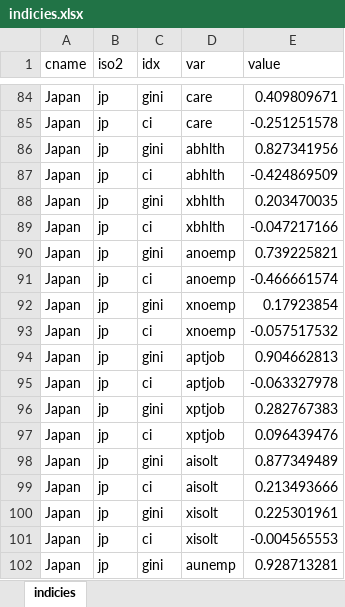
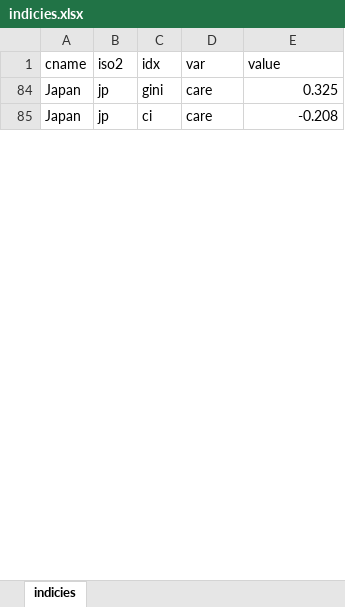
Before and after one commit to Jayecon/master, an Excel workbook: LIS/indicies.xlsx, sheet indicies, drawn as a sheet; only a part is shown, gaps mark what is left out; values as stored, in another font and other column widths than the file's, no borders; the diff covers the shown part only; the diff names each change by its address in the sheet, - before the commit and + after, or states it on an @@ line.

```diff
--- a/LIS/indicies.xlsx (sheet indicies)
+++ b/LIS/indicies.xlsx (sheet indicies)
-E84 (value): 0.409809671
+E84 (value): 0.325
-E85 (value): -0.251251578
+E85 (value): -0.208
@@ row 86 hidden: Japan | jp | gini | abhlth | 0.827341956 @@
@@ row 87 hidden: Japan | jp | ci | abhlth | -0.424869509 @@
@@ row 88 hidden: Japan | jp | gini | xbhlth | 0.203470035 @@
@@ row 89 hidden: Japan | jp | ci | xbhlth | -0.047217166 @@
@@ row 90 hidden: Japan | jp | gini | anoemp | 0.739225821 @@
@@ row 91 hidden: Japan | jp | ci | anoemp | -0.466661574 @@
@@ row 92 hidden: Japan | jp | gini | xnoemp | 0.17923854 @@
@@ row 93 hidden: Japan | jp | ci | xnoemp | -0.057517532 @@
@@ row 94 hidden: Japan | jp | gini | aptjob | 0.904662813 @@
@@ row 95 hidden: Japan | jp | ci | aptjob | -0.063327978 @@
@@ row 96 hidden: Japan | jp | gini | xptjob | 0.282767383 @@
@@ row 97 hidden: Japan | jp | ci | xptjob | 0.096439476 @@
@@ row 98 hidden: Japan | jp | gini | aisolt | 0.877349489 @@
@@ row 99 hidden: Japan | jp | ci | aisolt | 0.213493666 @@
@@ row 100 hidden: Japan | jp | gini | xisolt | 0.225301961 @@
@@ row 101 hidden: Japan | jp | ci | xisolt | -0.004565553 @@
@@ row 102 hidden: Japan | jp | gini | aunemp | 0.928713281 @@
```
Also changed, not shown: 39 removed rows, 94 hidden or unhidden rows and 4 edited cells elsewhere in this sheet, hidden cells, LIS/bfcum.xlsx, LIS/srcum.xlsx, 2 other files.
